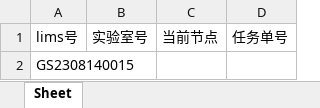
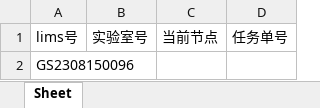
Before and after one commit to ZhouGZ666888/AutoTestScriptForSHLIMS, an Excel workbook: data/excel_doc/pathologycheck_id_lims.xlsx, sheet Sheet, drawn as a sheet; values as stored, in another font and other column widths than the file's, no borders; the diff names each change by its address in the sheet, - before the commit and + after, or states it on an @@ line.

```diff
--- a/data/excel_doc/pathologycheck_id_lims.xlsx (sheet Sheet)
+++ b/data/excel_doc/pathologycheck_id_lims.xlsx (sheet Sheet)
-A2: GS2308140015
+A2: GS2308150096
```
Also changed, not shown: data/excel_doc/csps_id_lims.xlsx, data/excel_doc/esyjy_id_lims.xlsx, 17 other files.
